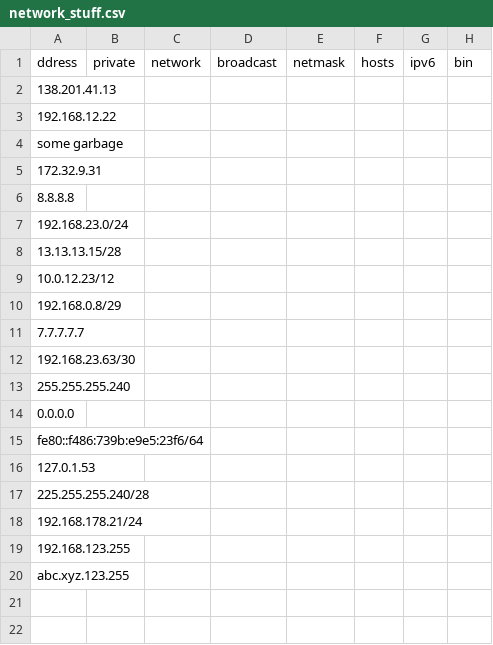
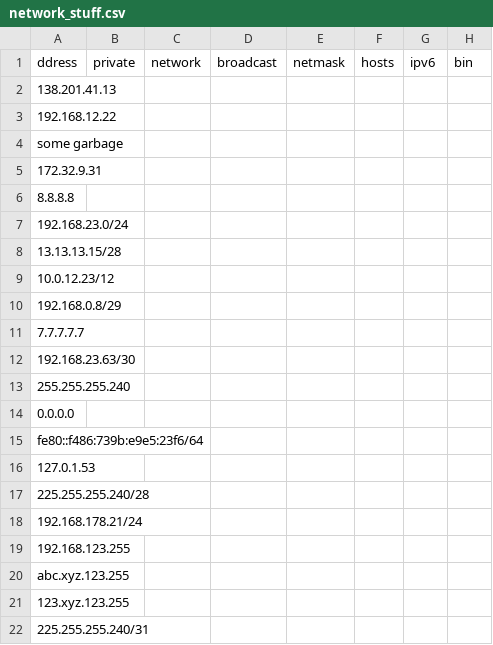
Before and after one commit to itadh-jz/ita3-2020-04, a CSV file: network_stuff.csv, drawn as a sheet.

```diff
--- a/network_stuff.csv
+++ b/network_stuff.csv
@@ -20 +20,3 @@ fe80::f486:739b:e9e5:23f6/64;;;;;;;
 abc.xyz.123.255;;;;;;;
+123.xyz.123.255;;;;;;;
+225.255.255.240/31;;;;;;;
```
Also changed, not shown: 2 other files.
